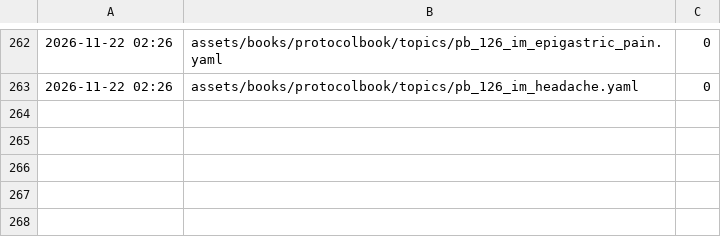
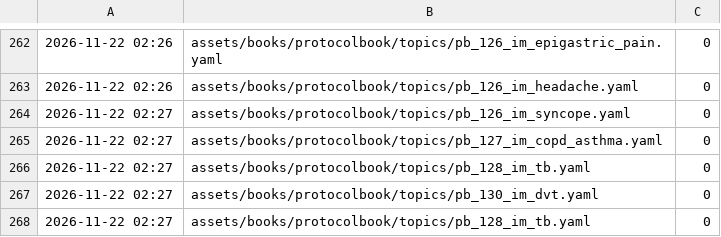
Before and after one commit to fhir-fli/orbweaver, a TSV file: tool/l10n/es_progress.tsv, drawn as a sheet; only a part is shown, gaps mark what is left out; the diff names each change by its address in the sheet, - before the commit and + after, or states it on an @@ line.

```diff
--- a/tool/l10n/es_progress.tsv
+++ b/tool/l10n/es_progress.tsv
+row 264: 2026-11-22 02:27 | assets/books/protocolbook/topics/pb_126_im_syncope.yaml | 0
+row 265: 2026-11-22 02:27 | assets/books/protocolbook/topics/pb_127_im_copd_asthma.yaml | 0
+row 266: 2026-11-22 02:27 | assets/books/protocolbook/topics/pb_128_im_tb.yaml | 0
+row 267: 2026-11-22 02:27 | assets/books/protocolbook/topics/pb_130_im_dvt.yaml | 0
+row 268: 2026-11-22 02:27 | assets/books/protocolbook/topics/pb_128_im_tb.yaml | 0
```
Also changed, not shown: 4 other files.
